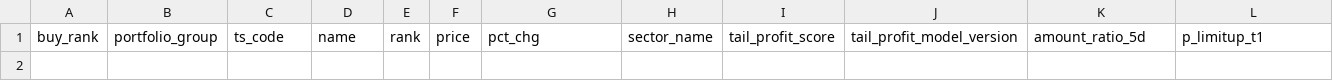
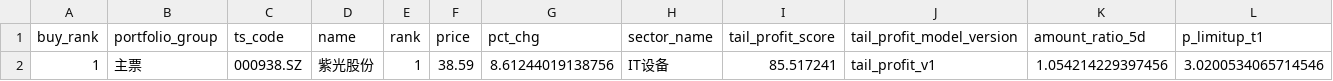
Before and after one commit to njedu2023-prog/WP, a CSV file: outputs/csv/wp_buy_plan.csv, drawn as a sheet; only a part is shown; rows hold the shown columns only; the diff names each change by its address in the sheet, - before the commit and + after, or states it on an @@ line.

```diff
--- a/outputs/csv/wp_buy_plan.csv
+++ b/outputs/csv/wp_buy_plan.csv
+row 2: 1 | 主票 | 000938.SZ | 紫光股份 | 1 | 38.59 | 8.61244019138756 | IT设备 | 85.517241 | tail_profit_v1 | 1.054214229397456 | 3.0200534065714546
```
Also changed, not shown: 13 other files.
